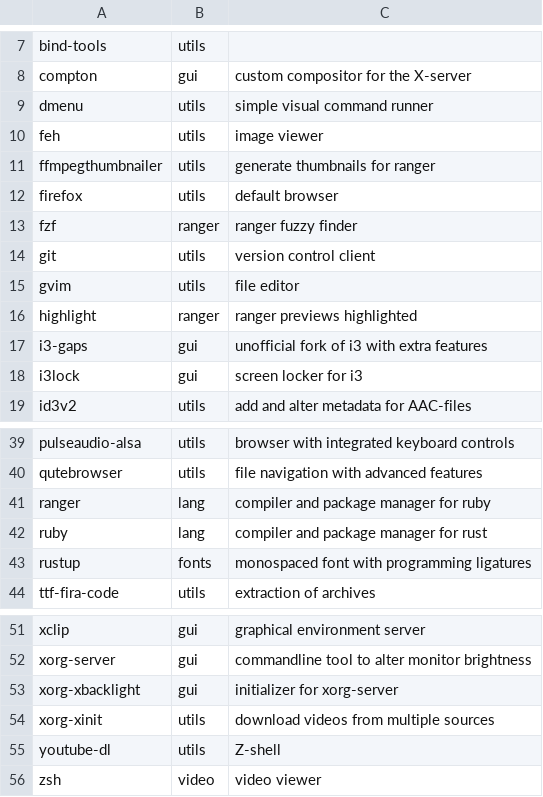
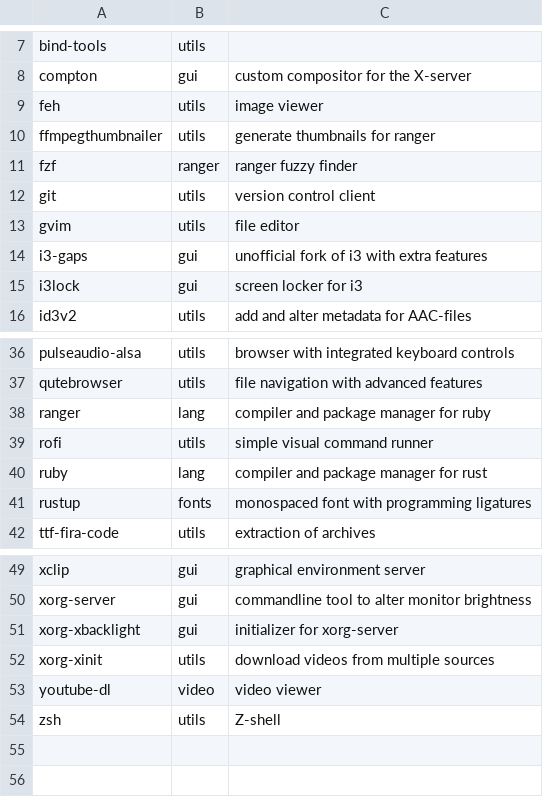
Before and after one commit to barskern/BASSAL, a CSV file: data/packages.csv, drawn as a sheet; only a part is shown, gaps mark what is left out.

Commit message:
Update packages.csv

```diff
--- a/data/packages.csv
+++ b/data/packages.csv
@@ -8,6 +8,4 @@ bind-tools,utils,,
 compton,gui,custom compositor for the X-server,
-dmenu,utils,simple visual command runner,
 feh,utils,image viewer,
 ffmpegthumbnailer,utils,generate thumbnails for ranger,
-firefox,utils,default browser,
 fzf,ranger,ranger fuzzy finder,
@@ -15,3 +13,2 @@ git,utils,version control client,
 gvim,utils,file editor,
-highlight,ranger,ranger previews highlighted,
 i3-gaps,gui,unofficial fork of i3 with extra features,
@@ -41,2 +38,3 @@ qutebrowser,utils,file navigation with advanced features,
 ranger,lang,compiler and package manager for ruby,
+rofi,utils,simple visual command runner,
 ruby,lang,compiler and package manager for rust,
@@ -54,3 +52,3 @@ xorg-xbacklight,gui,initializer for xorg-server,
 xorg-xinit,utils,download videos from multiple sources,
-youtube-dl,utils,Z-shell,
-zsh,video,video viewer,
+youtube-dl,video,video viewer,
+zsh,utils,Z-shell,
```
